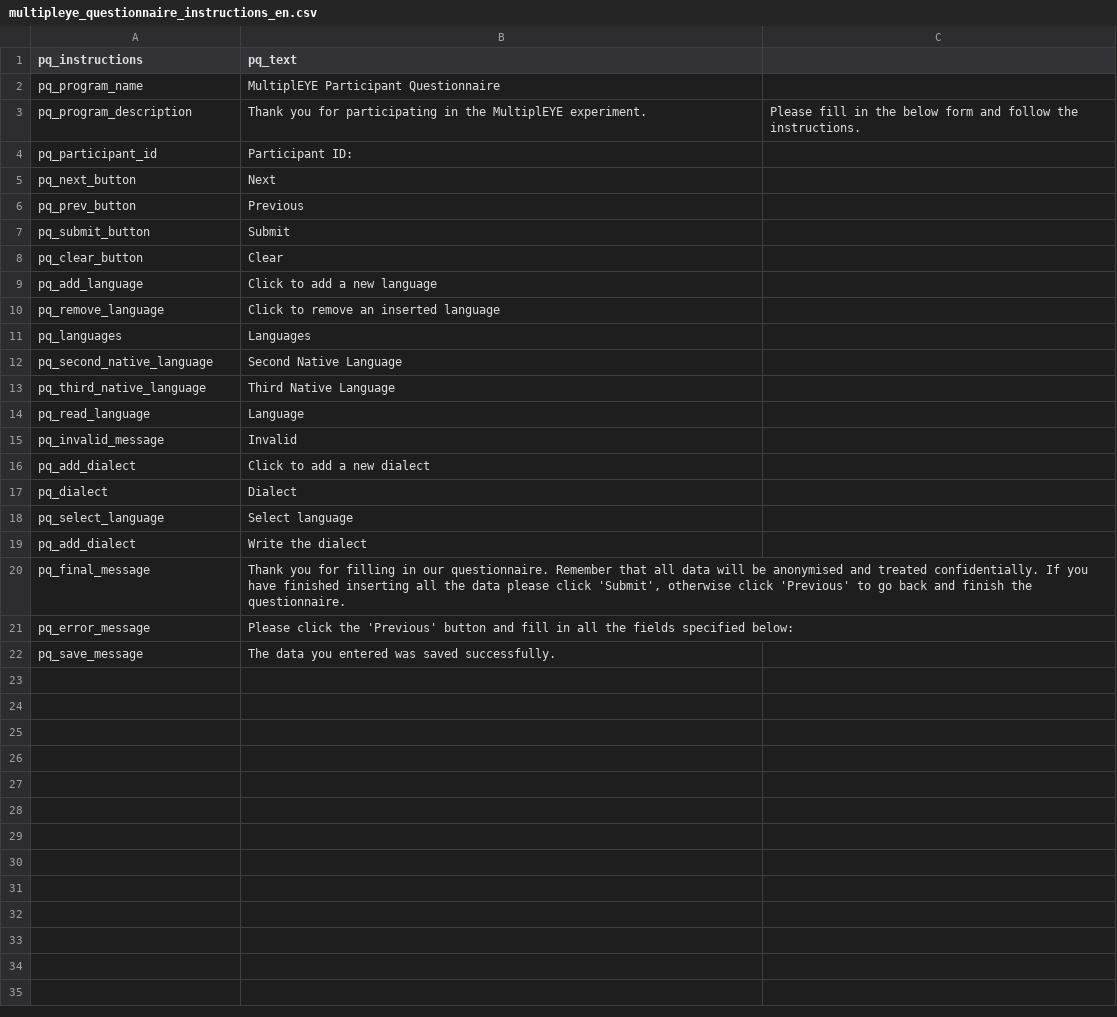
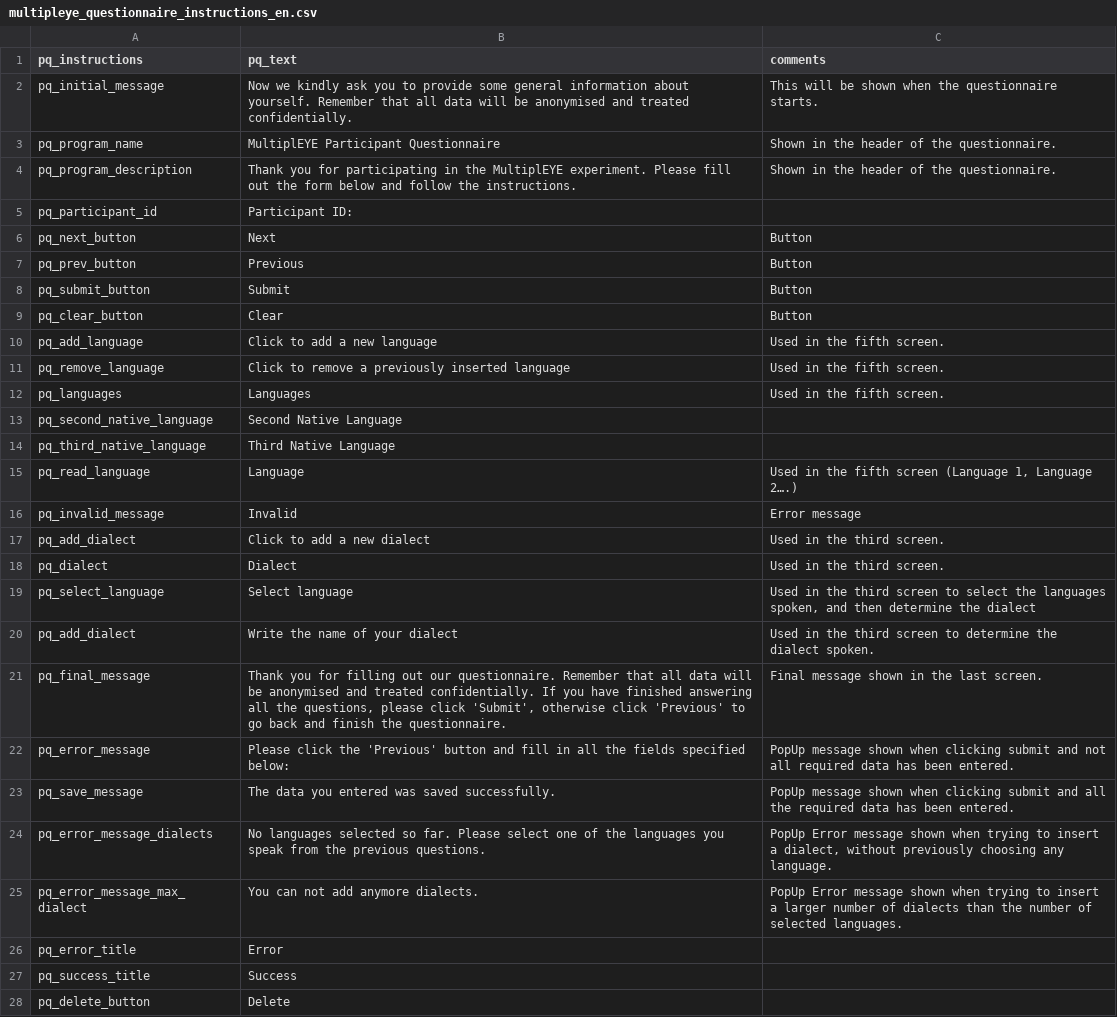
Before and after one commit to MultiplEYE-COST/wg1-experiment-implementation, a CSV file: experiment_implementation/participant_questionnaire/pq_data/questionnaire_en/multipleye_questionnaire_instructions_en.csv, drawn as a sheet.

Commit message:
Layout changes and save data

```diff
--- a/experiment_implementation/participant_questionnaire/pq_data/questionnaire_en/multipleye_questionnaire_instructions_en.csv
+++ b/experiment_implementation/participant_questionnaire/pq_data/questionnaire_en/multipleye_questionnaire_instructions_en.csv
@@ -1,22 +1,28 @@
-pq_instructions,pq_text,
-pq_program_name,MultiplEYE Participant Questionnaire,
-pq_program_description,Thank you for participating in the MultiplEYE experiment.,Please fill in the below form and follow the instructions.
+pq_instructions,pq_text,comments
+pq_initial_message,Now we kindly ask you to provide some general information about yourself. Remember that all data will be anonymised and treated confidentially.,This will be shown when the questionnaire starts.
+pq_program_name,MultiplEYE Participant Questionnaire,Shown in the header of the questionnaire.
+pq_program_description,Thank you for participating in the MultiplEYE experiment. Please fill out the form below and follow the instructions.,Shown in the header of the questionnaire.
 pq_participant_id,Participant ID:,
-pq_next_button,Next,
-pq_prev_button,Previous,
-pq_submit_button,Submit,
-pq_clear_button,Clear,
-pq_add_language,Click to add a new language,
-pq_remove_language,Click to remove an inserted language,
-pq_languages,Languages,
+pq_next_button,Next,Button
+pq_prev_button,Previous,Button
+pq_submit_button,Submit,Button
+pq_clear_button,Clear,Button
+pq_add_language,Click to add a new language,Used in the fifth screen.
+pq_remove_language,Click to remove a previously inserted language,Used in the fifth screen.
+pq_languages,Languages,Used in the fifth screen.
 pq_second_native_language,Second Native Language,
 pq_third_native_language,Third Native Language,
-pq_read_language,Language,
-pq_invalid_message,Invalid,
-pq_add_dialect,Click to add a new dialect,
-pq_dialect,Dialect,
-pq_select_language,Select language,
-pq_add_dialect,Write the dialect,
-pq_final_message,"Thank you for filling in our questionnaire. Remember that all data will be anonymised and treated confidentially. If you have finished inserting all the data please click 'Submit', otherwise click 'Previous' to go back and finish the questionnaire.",
-pq_error_message,Please click the 'Previous' button and fill in all the fields specified below:,
-pq_save_message,The data you entered was saved successfully.,
+pq_read_language,Language,"Used in the fifth screen (Language 1, Language 2….)"
+pq_invalid_message,Invalid,Error message
+pq_add_dialect,Click to add a new dialect,Used in the third screen.
+pq_dialect,Dialect,Used in the third screen.
+pq_select_language,Select language,"Used in the third screen to select the languages spoken, and then determine the dialect"
+pq_add_dialect,Write the name of your dialect,Used in the third screen to determine the dialect spoken.
+pq_final_message,"Thank you for filling out our questionnaire. Remember that all data will be anonymised and treated confidentially. If you have finished answering all the questions, please click 'Submit', otherwise click 'Previous' to go back and finish the questionnaire.",Final message shown in the last screen.
+pq_error_message,Please click the 'Previous' button and fill in all the fields specified below:,PopUp message shown when clicking submit and not all required data has been entered.
+pq_save_message,The data you entered was saved successfully.,PopUp message shown when clicking submit and all the required data has been entered.
+pq_error_message_dialects,No languages selected so far. Please select one of the languages you speak from the previous questions.,"PopUp Error message shown when trying to insert a dialect, without previously choosing any language."
+pq_error_message_max_dialect,You can not add anymore dialects.,PopUp Error message shown when trying to insert a larger number of dialects than the number of selected languages.
+pq_error_title,Error,
+pq_success_title,Success,
+pq_delete_button,Delete,
```
Also changed, not shown: experiment_implementation/participant_questionnaire/pq_data/questionnaire_en/multipleye_questionnaire_questions_en.csv, 5 other files.
